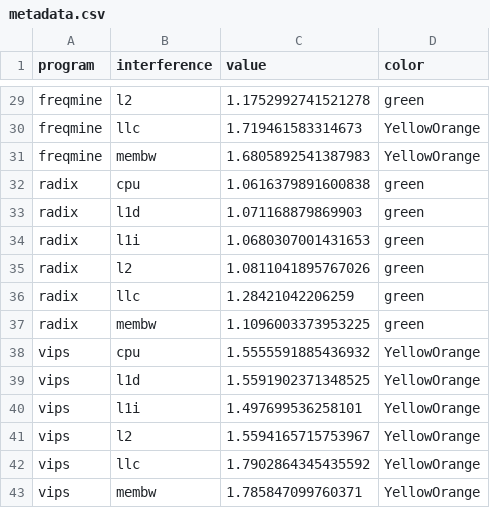
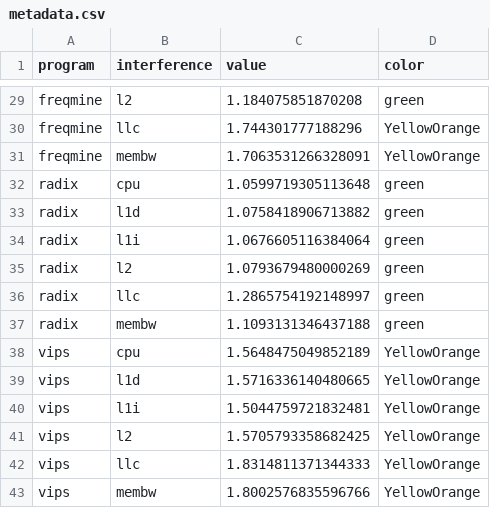
Before and after one commit to florianhitz/cca-group-090, a CSV file: part2/part2a/results/metadata.csv, drawn as a sheet; only a part is shown, gaps mark what is left out; the diff covers the shown part only; the diff names each change by its address in the sheet, - before the commit and + after, or states it on an @@ line.

```diff
--- a/part2/part2a/results/metadata.csv
+++ b/part2/part2a/results/metadata.csv
-C29 (value): 1.1752992741521278
+C29 (value): 1.184075851870208
-C30 (value): 1.719461583314673
+C30 (value): 1.744301777188296
-C31 (value): 1.6805892541387983
+C31 (value): 1.7063531266328091
-C32 (value): 1.0616379891600838
+C32 (value): 1.0599719305113648
-C33 (value): 1.071168879869903
+C33 (value): 1.0758418906713882
-C34 (value): 1.0680307001431653
+C34 (value): 1.0676605116384064
-C35 (value): 1.0811041895767026
+C35 (value): 1.0793679480000269
-C36 (value): 1.28421042206259
+C36 (value): 1.2865754192148997
-C37 (value): 1.1096003373953225
+C37 (value): 1.1093131346437188
-C38 (value): 1.5555591885436932
+C38 (value): 1.5648475049852189
-C39 (value): 1.5591902371348525
+C39 (value): 1.5716336140480665
-C40 (value): 1.497699536258101
+C40 (value): 1.5044759721832481
-C41 (value): 1.5594165715753967
+C41 (value): 1.5705793358682425
-C42 (value): 1.7902864345435592
+C42 (value): 1.8314811371344333
-C43 (value): 1.785847099760371
+C43 (value): 1.8002576835596766
```
Also changed, not shown: 29 edited cells elsewhere in this file, part2/part2a/results/repeat_5/metadata.csv.
